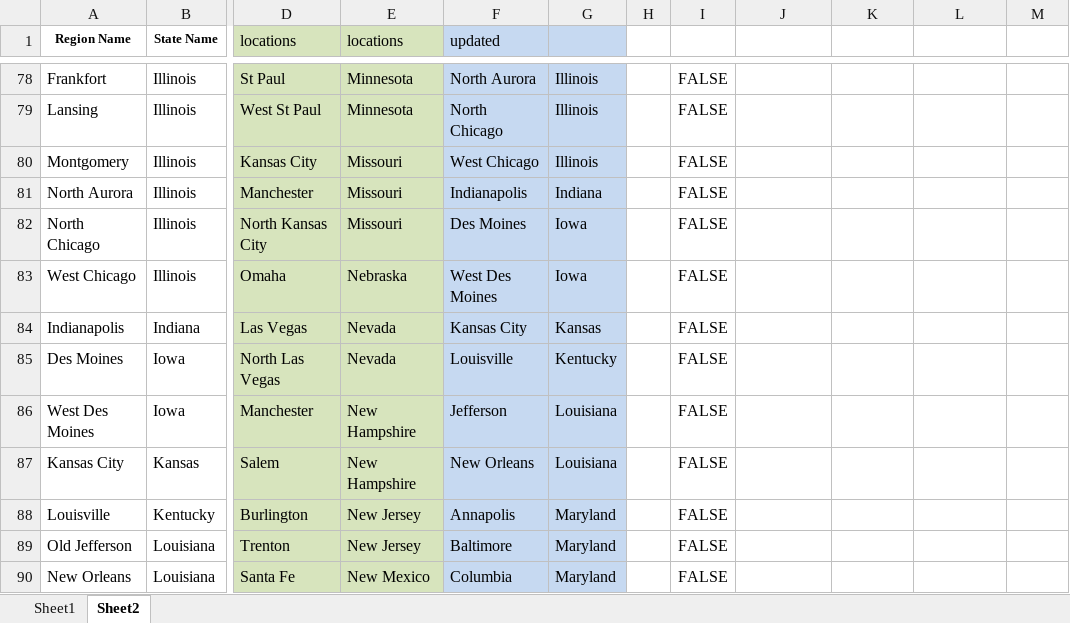
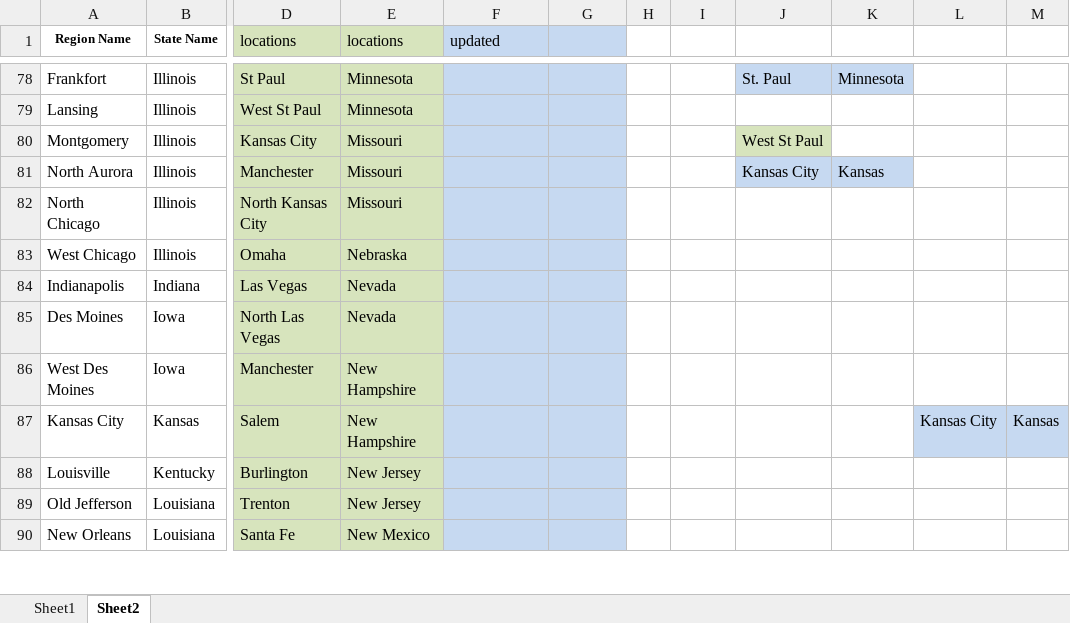
Before and after one commit to ccsinsf/a-home-your-own, an Excel workbook: seed_data/Confirming_matching_data.xlsx, sheet Sheet2, drawn as a sheet; only a part is shown, gaps mark what is left out; values as stored, in another font and other column widths than the file's, no borders; the diff covers the shown part only; the diff names each change by its address in the sheet, - before the commit and + after, or states it on an @@ line.

```diff
--- a/seed_data/Confirming_matching_data.xlsx (sheet Sheet2)
+++ b/seed_data/Confirming_matching_data.xlsx (sheet Sheet2)
-F78 (updated): North Aurora
+F78 (updated): (empty)
-G78:G80: Illinois
+G78:G80: (empty)
-I78:I90: FALSE
+I78:I90: (empty)
-J78: (empty)
+J78: St. Paul
-J78:K78 fill: none
+J78:K78 fill: #C6D9F1
-K78: (empty)
+K78: Minnesota
-F79 (updated): North Chicago
+F79 (updated): (empty)
-F80 (updated): West Chicago
+F80 (updated): (empty)
-J80: (empty)
+J80: West St Paul
-J80 fill: none
+J80 fill: #D7E4BD
-F81 (updated): Indianapolis
+F81 (updated): (empty)
-G81: Indiana
+G81: (empty)
-J81: (empty)
+J81: Kansas City
-J81:K81 fill: none
+J81:K81 fill: #C6D9F1
-K81: (empty)
+K81: Kansas
-F82 (updated): Des Moines
+F82 (updated): (empty)
-G82:G83: Iowa
+G82:G83: (empty)
-F83 (updated): West Des Moines
+F83 (updated): (empty)
-F84 (updated): Kansas City
+F84 (updated): (empty)
-G84: Kansas
+G84: (empty)
-F85 (updated): Louisville
+F85 (updated): (empty)
-G85: Kentucky
+G85: (empty)
-F86 (updated): Jefferson
+F86 (updated): (empty)
-G86:G87: Louisiana
+G86:G87: (empty)
-F87 (updated): New Orleans
+F87 (updated): (empty)
-L87: (empty)
+L87: Kansas City
-L87:M87 fill: none
+L87:M87 fill: #C6D9F1
-M87: (empty)
+M87: Kansas
-F88 (updated): Annapolis
+F88 (updated): (empty)
-G88:G90: Maryland
+G88:G90: (empty)
-F89 (updated): Baltimore
+F89 (updated): (empty)
-F90 (updated): Columbia
+F90 (updated): (empty)
```
Also changed, not shown: 105 edited cells and cell formats elsewhere in this sheet, 4 other files.
